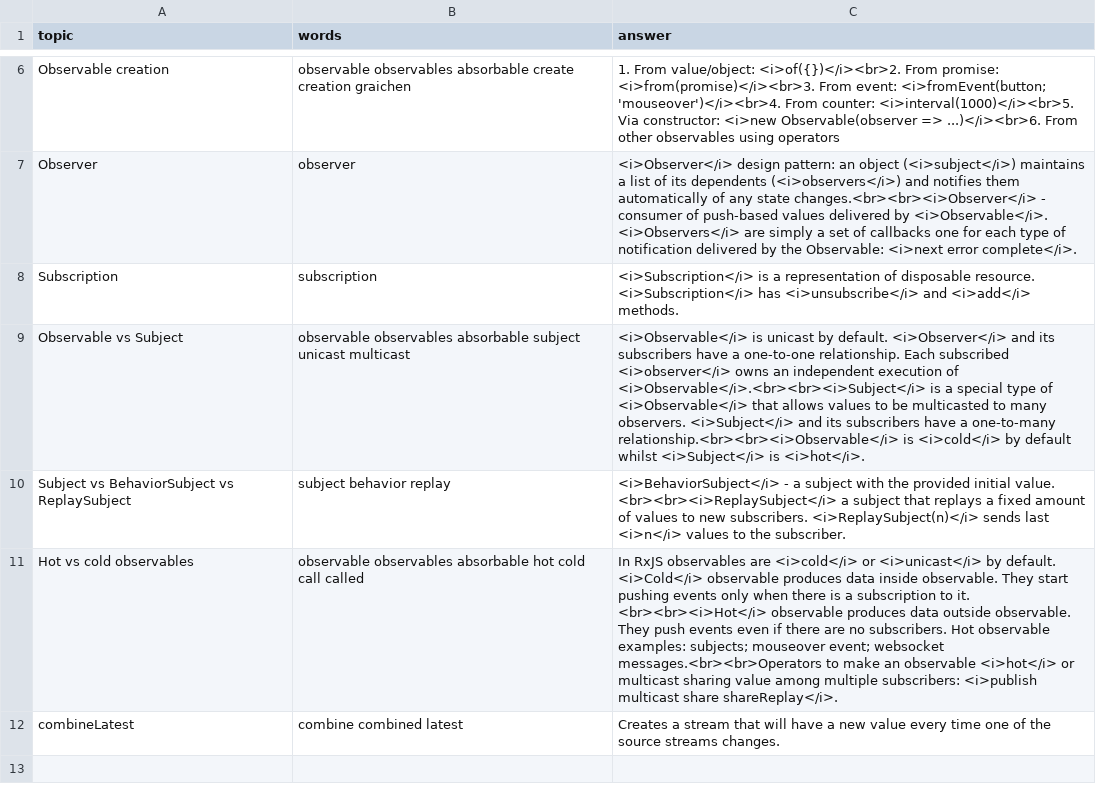
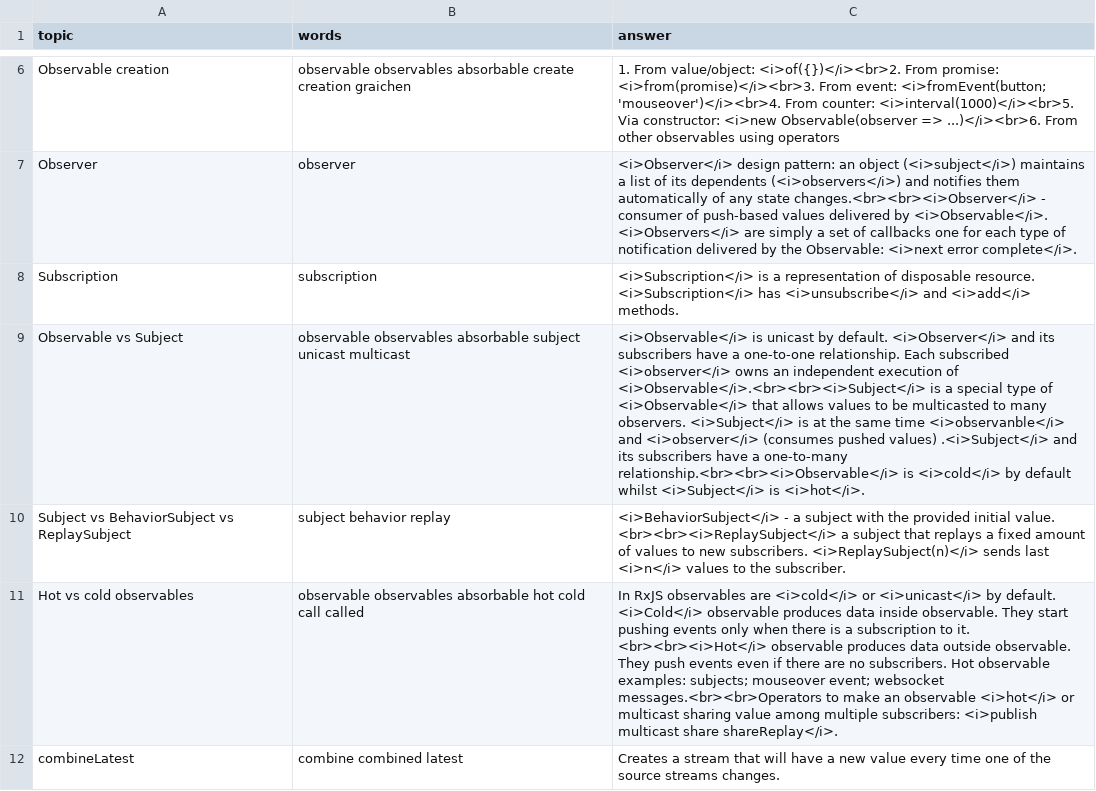
Before and after one commit to DzmitryAlifer/tech-interview-helper, a CSV file: src/assets/RxJS.csv, drawn as a sheet; only a part is shown, gaps mark what is left out; the diff names each change by its address in the sheet, - before the commit and + after, or states it on an @@ line.

Commit message:
Update RxJS.csv

```diff
--- a/src/assets/RxJS.csv
+++ b/src/assets/RxJS.csv
-C9 (answer): …observers. <i>Subject</i> and its…
+C9 (answer): …observers. <i>Subject</i> is at the same time <i>observanble</i> and <i>observer</i> (consumes pushed values) .<i>Subject</i> and its…
```
